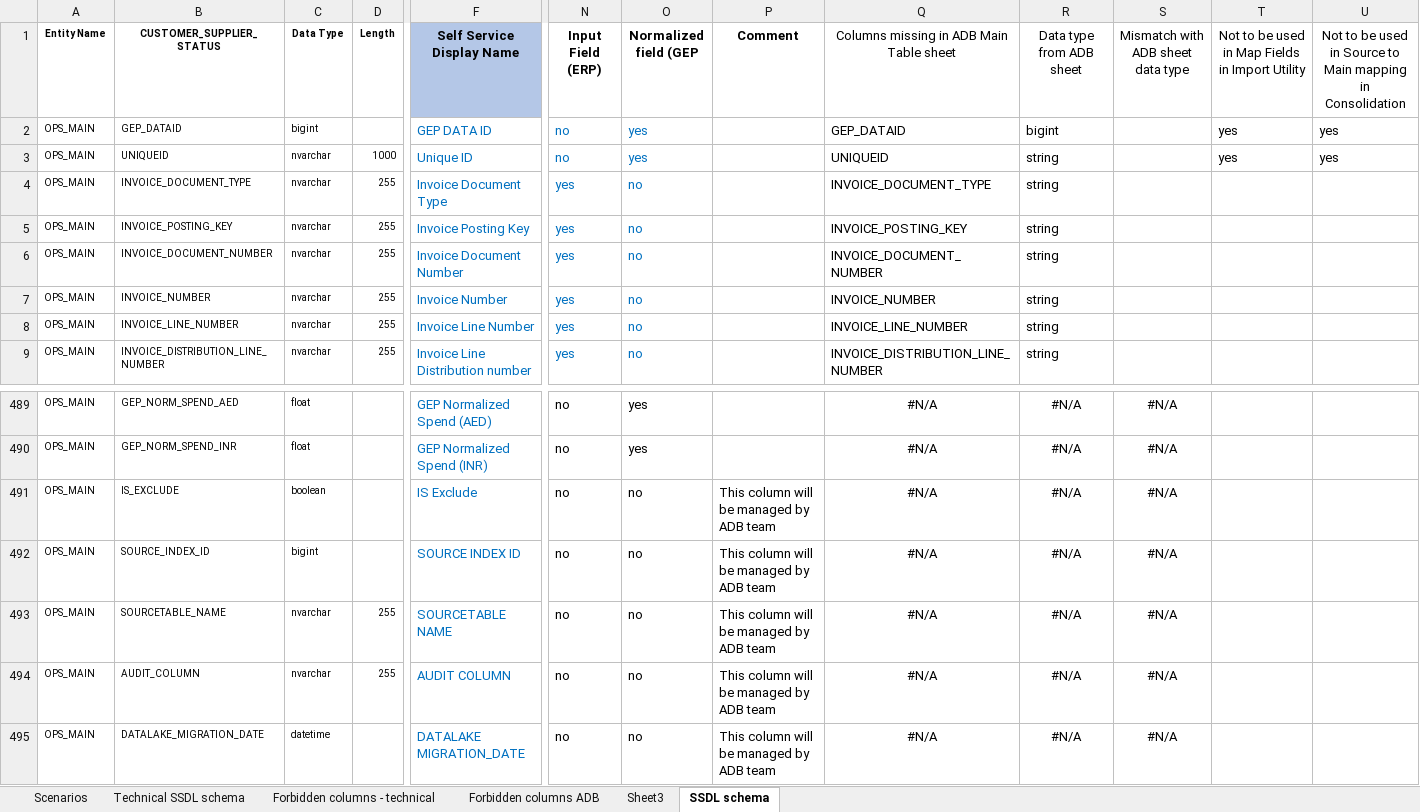
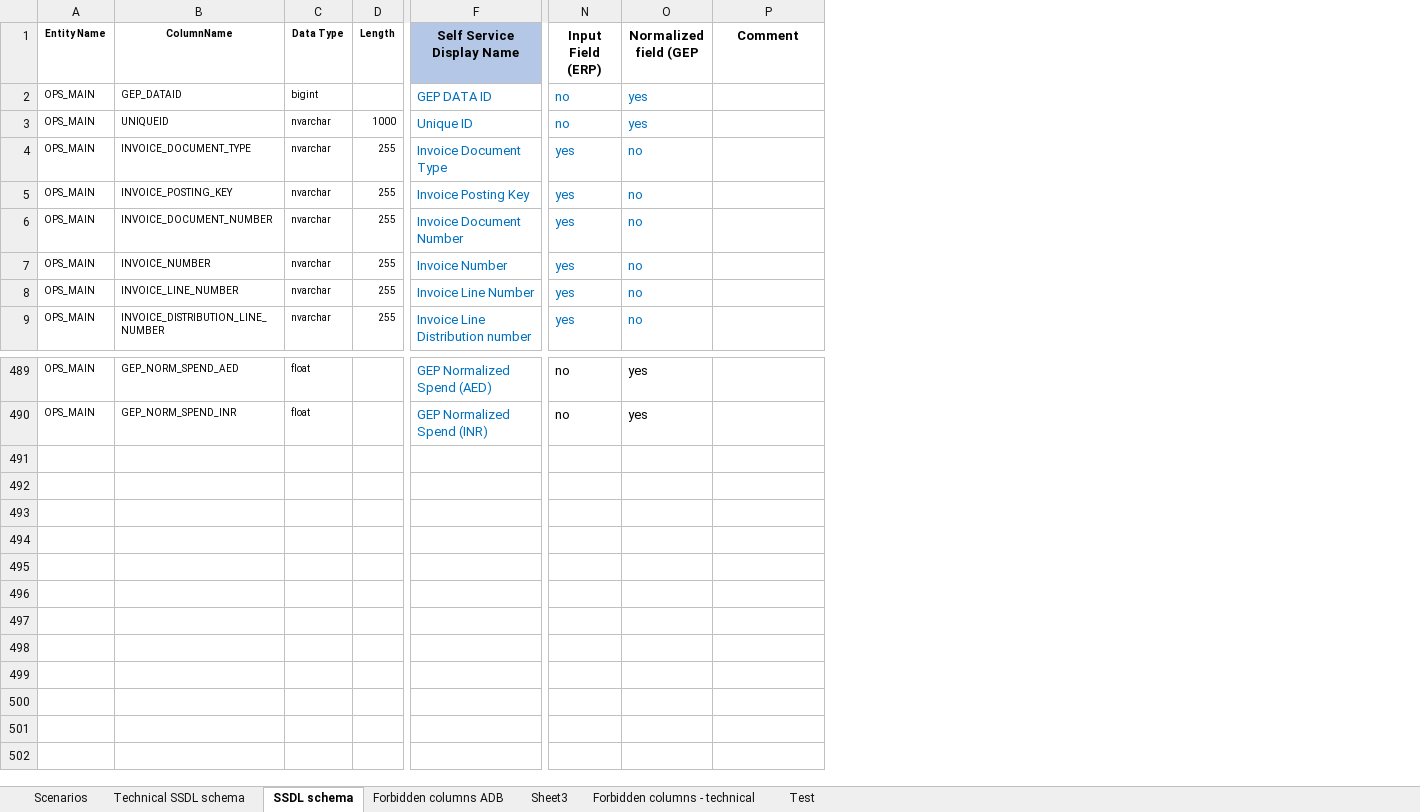
Before and after one commit to GopinadhVennagiri-GEP/SSDL-7658, an Excel workbook: final-main-table-columns.xlsx, sheet SSDL schema, drawn as a sheet; only a part is shown, gaps mark what is left out; values as stored, in another font and other column widths than the file's, no borders; rows hold the shown columns only; the diff names each change by its address in the sheet, - before the commit and + after, or states it on an @@ line.

```diff
--- a/final-main-table-columns.xlsx (sheet SSDL schema)
+++ b/final-main-table-columns.xlsx (sheet SSDL schema)
+sheet tab: Test
@@ sheet tab order changed: Scenarios | Technical SSDL schema | SSDL schema | Forbidden columns ADB | Sheet3 | Forbidden columns - technical | Test @@
-column Q, rows 1-9: Columns missing in ADB Main Table sheet | GEP_DATAID | UNIQUEID | INVOICE_DOCUMENT_TYPE | INVOICE_POSTING_KEY | INVOICE_DOCUMENT_NUMBER | INVOICE_NUMBER | INVOICE_LINE_NUMBER | INVOICE_DISTRIBUTION_LINE_NUMBER; rows 489-490: #N/A | #N/A
-column R (Data type from ADB sheet), rows 2-9: bigint | string | string | string | string | string | string | string; rows 489-490: #N/A | #N/A
-column S, row 1: Mismatch with ADB sheet data type; rows 489-490: #N/A | #N/A
-column T, rows 1-3: Not to be used in Map Fields in Import Utility | yes | yes
-column U, rows 1-3: Not to be used in Source to Main mapping in Consolidation | yes | yes
-B1: CUSTOMER_SUPPLIER_STATUS
+B1: ColumnName
-row 491: OPS_MAIN | IS_EXCLUDE | boolean |  | IS Exclude | no | no | This column will be managed by ADB team | #N/A | #N/A | #N/A
-row 492: OPS_MAIN | SOURCE_INDEX_ID | bigint |  | SOURCE INDEX ID | no | no | This column will be managed by ADB team | #N/A | #N/A | #N/A
-row 493: OPS_MAIN | SOURCETABLE_NAME | nvarchar | 255 | SOURCETABLE NAME | no | no | This column will be managed by ADB team | #N/A | #N/A | #N/A
-row 494: OPS_MAIN | AUDIT_COLUMN | nvarchar | 255 | AUDIT COLUMN | no | no | This column will be managed by ADB team | #N/A | #N/A | #N/A
-row 495: OPS_MAIN | DATALAKE_MIGRATION_DATE | datetime |  | DATALAKE MIGRATION_DATE | no | no | This column will be managed by ADB team | #N/A | #N/A | #N/A
```
Also changed, not shown: sheet Technical SSDL schema, formulas that keep their value, Spend2.0_DatabaseDesign - SSDL7658_updated - with Input and Normalized flags_V.3 - internal.xlsx.
